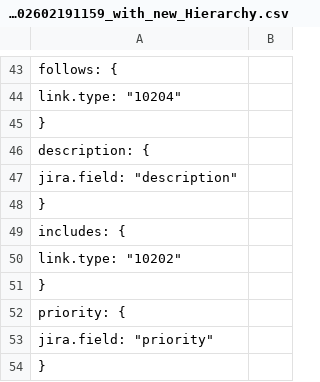
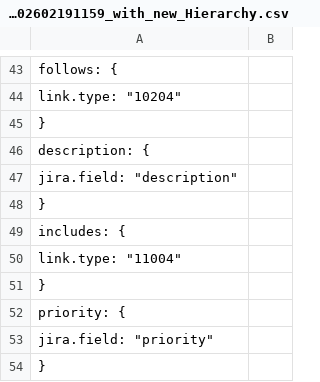
Before and after one commit to seannaesmb/work_items, a CSV file: CSV_jira_configuration_file/CSV-configuration-202602191159_with_new_Hierarchy.csv, drawn as a sheet; only a part is shown, gaps mark what is left out.

Commit message:
Adjustments to field and adding descriptions for html to jira markup

```diff
--- a/CSV_jira_configuration_file/CSV-configuration-202602191159_with_new_Hierarchy.csv
+++ b/CSV_jira_configuration_file/CSV-configuration-202602191159_with_new_Hierarchy.csv
@@ -49,3 +49,3 @@
     "includes": {
-      "link.type": "10202"
+      "link.type": "11004"
     },
```
Also changed, not shown: 1 other file.
